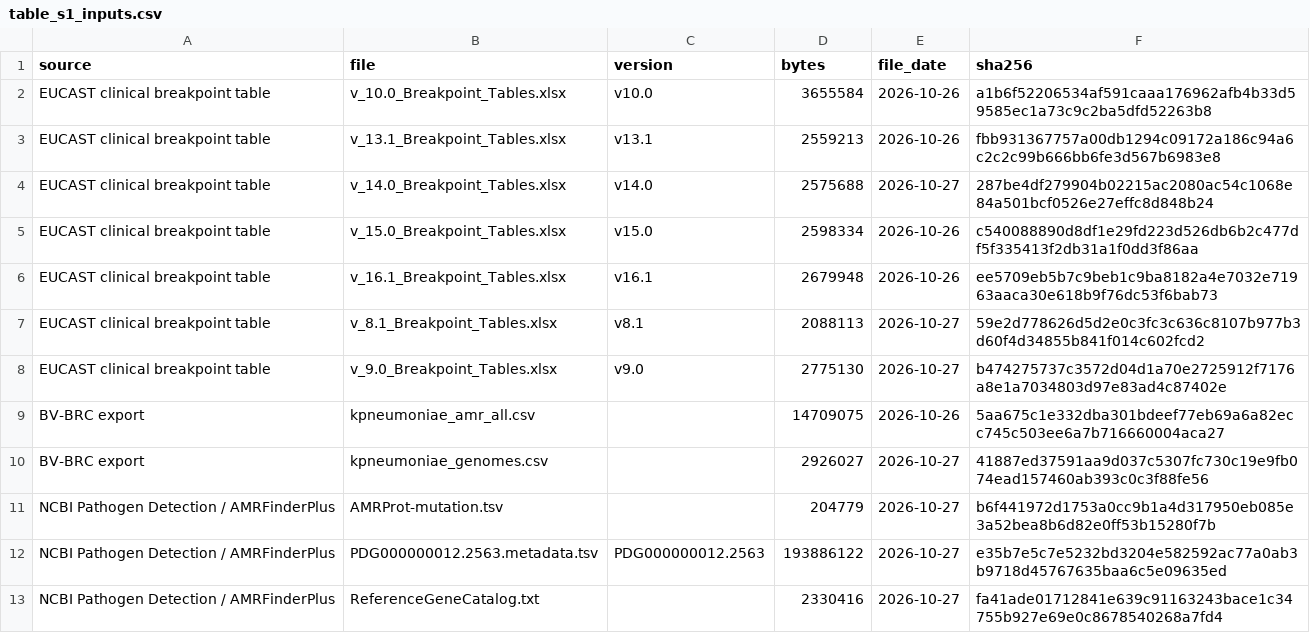
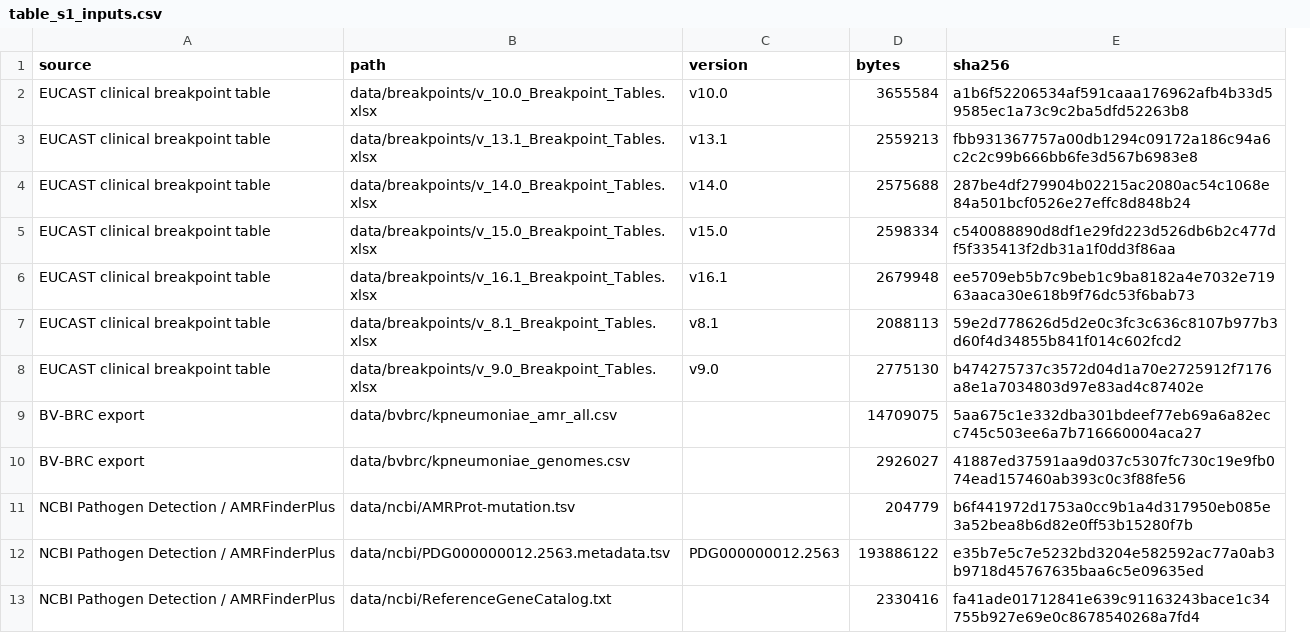
Before and after one commit to omarfaruqe/bpdrift, a CSV file: results/table_s1_inputs.csv, drawn as a sheet; only a part is shown; removed rows and columns are numbered as before the commit, all else as after; the diff names each change by its address in the sheet, - before the commit and + after, or states it on an @@ line.

Commit message:
Table S1 without filesystem dates (path, size, SHA-256); reproduce.sh verifies inputs against the committed manifest and takes every input path from it

```diff
--- a/results/table_s1_inputs.csv
+++ b/results/table_s1_inputs.csv
-column B (file), rows 2-13: v_10.0_Breakpoint_Tables.xlsx | v_13.1_Breakpoint_Tables.xlsx | v_14.0_Breakpoint_Tables.xlsx | v_15.0_Breakpoint_Tables.xlsx | v_16.1_Breakpoint_Tables.xlsx | v_8.1_Breakpoint_Tables.xlsx | v_9.0_Breakpoint_Tables.xlsx | kpneumoniae_amr_all.csv | kpneumoniae_genomes.csv | AMRProt-mutation.tsv | PDG000000012.2563.metadata.tsv | ReferenceGeneCatalog.txt
+column B (path), rows 2-13: data/breakpoints/v_10.0_Breakpoint_Tables.xlsx | data/breakpoints/v_13.1_Breakpoint_Tables.xlsx | data/breakpoints/v_14.0_Breakpoint_Tables.xlsx | data/breakpoints/v_15.0_Breakpoint_Tables.xlsx | data/breakpoints/v_16.1_Breakpoint_Tables.xlsx | data/breakpoints/v_8.1_Breakpoint_Tables.xlsx | data/breakpoints/v_9.0_Breakpoint_Tables.xlsx | data/bvbrc/kpneumoniae_amr_all.csv | data/bvbrc/kpneumoniae_genomes.csv | data/ncbi/AMRProt-mutation.tsv | data/ncbi/PDG000000012.2563.metadata.tsv | data/ncbi/ReferenceGeneCatalog.txt
-column E (file_date), rows 2-13: 2026-10-26 | 2026-10-26 | 2026-10-27 | 2026-10-26 | 2026-10-26 | 2026-10-27 | 2026-10-27 | 2026-10-26 | 2026-10-27 | 2026-10-27 | 2026-10-27 | 2026-10-27
```
Also changed, not shown: 4 other files.
